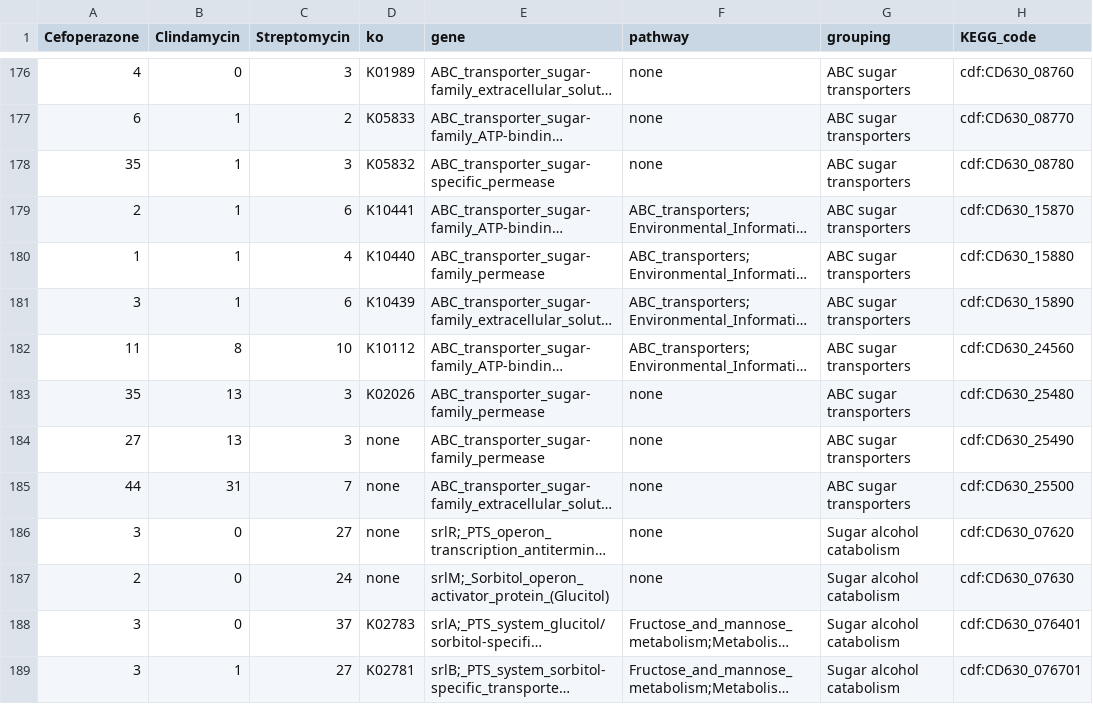
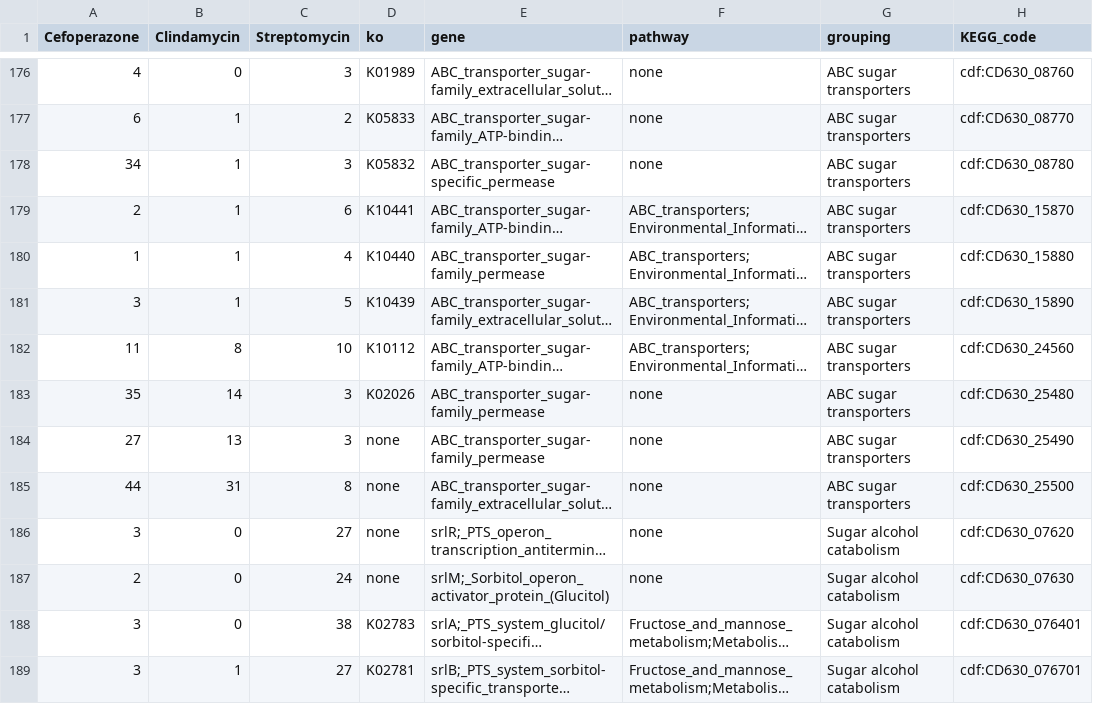
Before and after one commit to SchlossLab/Jenior_Modeling_mSystems_2017, a TSV file: results/supplement/tables/table_S1.tsv, drawn as a sheet; only a part is shown, gaps mark what is left out; long unchanged cells end in …; the diff covers the shown part only; the diff names each change by its address in the sheet, - before the commit and + after, or states it on an @@ line.

```diff
--- a/results/supplement/tables/table_S1.tsv
+++ b/results/supplement/tables/table_S1.tsv
-A178 (Cefoperazone): 35
+A178 (Cefoperazone): 34
-C181 (Streptomycin): 6
+C181 (Streptomycin): 5
-B183 (Clindamycin): 13
+B183 (Clindamycin): 14
-C185 (Streptomycin): 7
+C185 (Streptomycin): 8
-C188 (Streptomycin): 37
+C188 (Streptomycin): 38
```
Also changed, not shown: 2 added rows, 2 removed rows and 83 edited cells elsewhere in this file, 13 other files.
